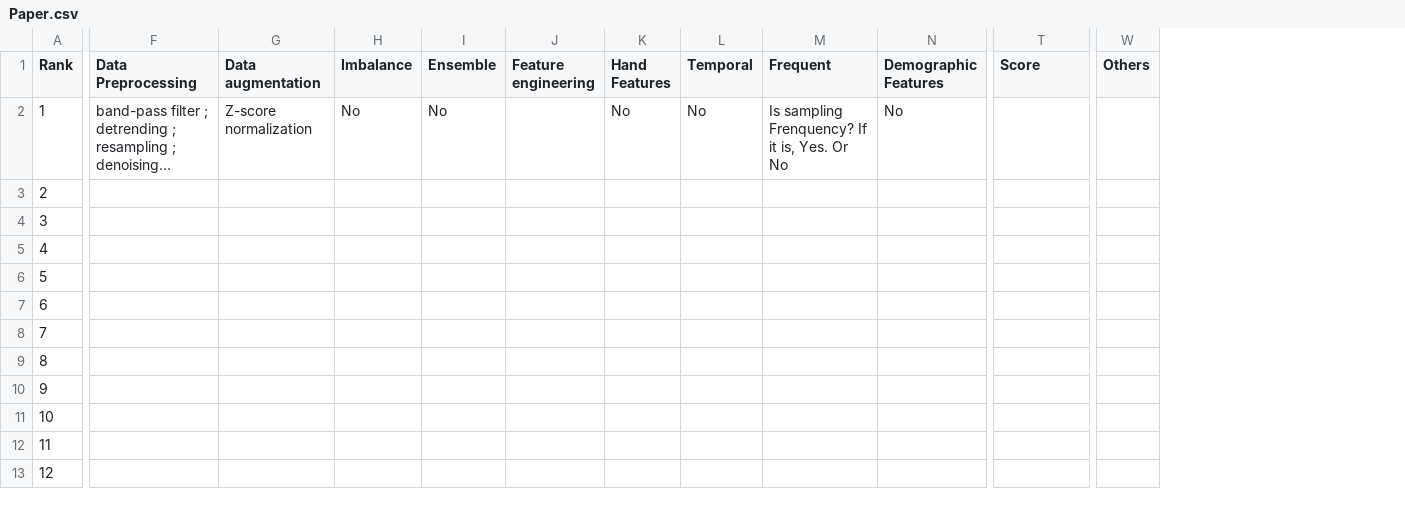
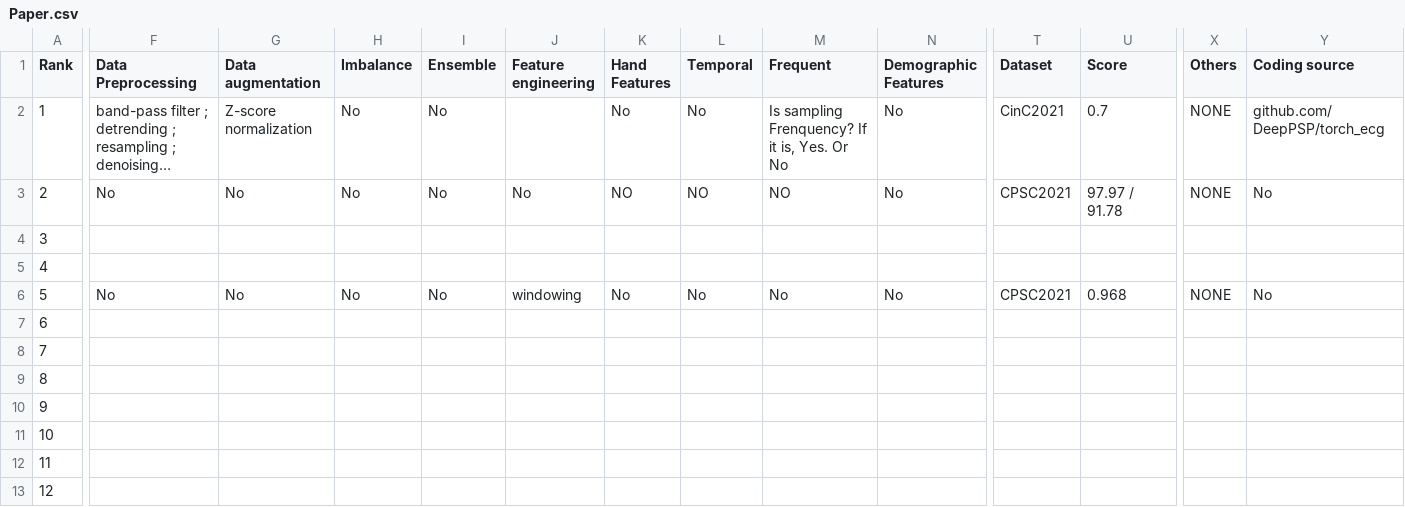
Before and after one commit to leijsen/PAF, a CSV file: Paper.csv, drawn as a sheet; only a part is shown, gaps mark what is left out; long unchanged cells end in …; addresses are those after the commit; the diff covers the shown part only; the diff names each change by its address in the sheet, - before the commit and + after, or states it on an @@ line.

Commit message:
读两篇，每篇一种优化方法检测PAF，并做横向对比，第一篇数据集CPSC2021,第二篇训练集MIT-BIH，测试集CPSC2021

```diff
--- a/Paper.csv
+++ b/Paper.csv
+column T (Dataset), rows 2-6: CinC2021 | CPSC2021 |  |  | CPSC2021
+column Y (Coding source), rows 2-6: github.com/DeepPSP/torch_ecg | No |  |  | No
-U2 (Score): (empty)
+U2 (Score): 0.7
-X2:X3 (Others): (empty)
+X2:X3 (Others): NONE
-F3 (Data Preprocessing): (empty)
+F3 (Data Preprocessing): No
-G3 (Data augmentation): (empty)
+G3 (Data augmentation): No
-H3 (Imbalance): (empty)
+H3 (Imbalance): No
-I3 (Ensemble): (empty)
+I3 (Ensemble): No
-J3 (Feature engineering): (empty)
+J3 (Feature engineering): No
-K3 (Hand Features): (empty)
+K3 (Hand Features): NO
-L3 (Temporal): (empty)
+L3 (Temporal): NO
-M3 (Frequent): (empty)
+M3 (Frequent): NO
-N3 (Demographic Features): (empty)
+N3 (Demographic Features): No
-U3 (Score): (empty)
+U3 (Score): 97.97 / 91.78
-F6 (Data Preprocessing): (empty)
+F6 (Data Preprocessing): No
-G6 (Data augmentation): (empty)
+G6 (Data augmentation): No
-H6 (Imbalance): (empty)
+H6 (Imbalance): No
-I6 (Ensemble): (empty)
+I6 (Ensemble): No
-J6 (Feature engineering): (empty)
+J6 (Feature engineering): windowing
-K6 (Hand Features): (empty)
+K6 (Hand Features): No
-L6 (Temporal): (empty)
+L6 (Temporal): No
-M6 (Frequent): (empty)
+M6 (Frequent): No
-N6 (Demographic Features): (empty)
+N6 (Demographic Features): No
-U6 (Score): (empty)
+U6 (Score): 0.968
-X6 (Others): (empty)
+X6 (Others): NONE
```
Also changed, not shown: 14 edited cells elsewhere in this file.
